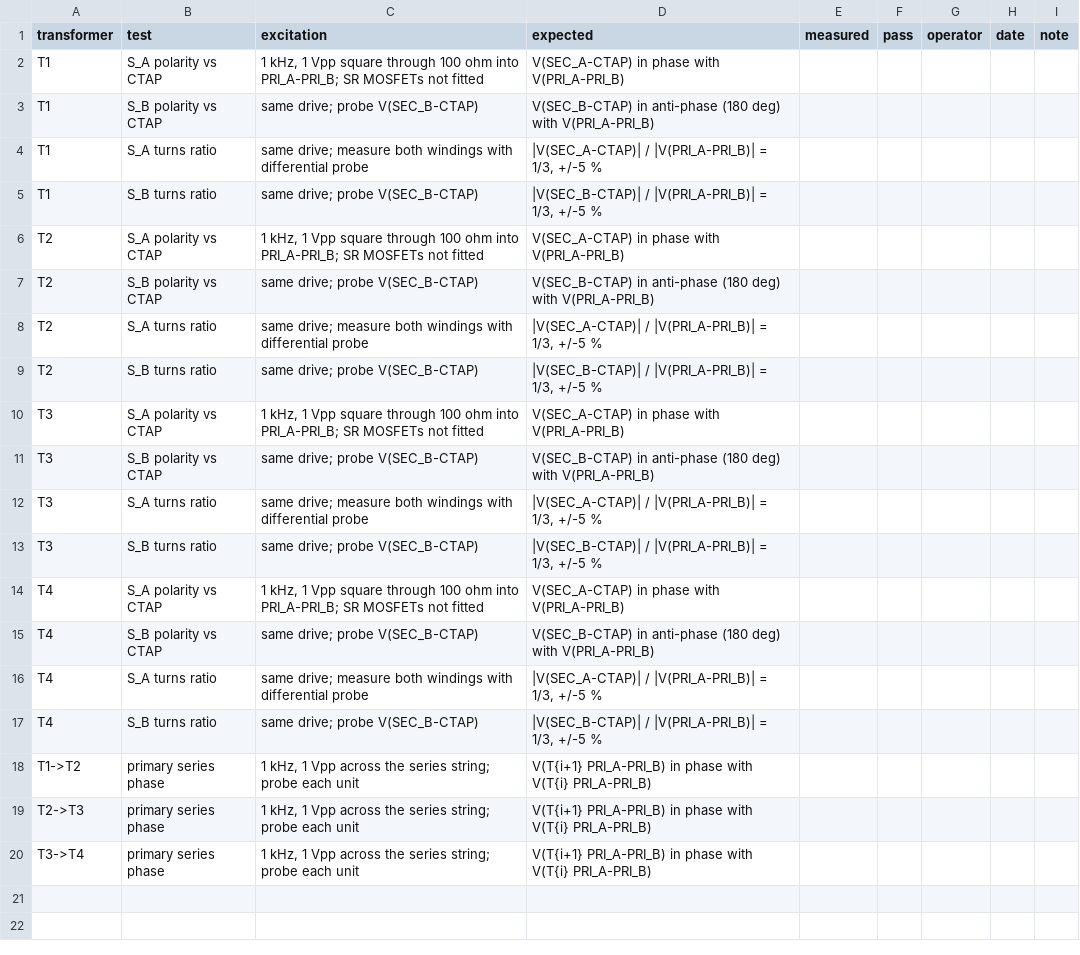
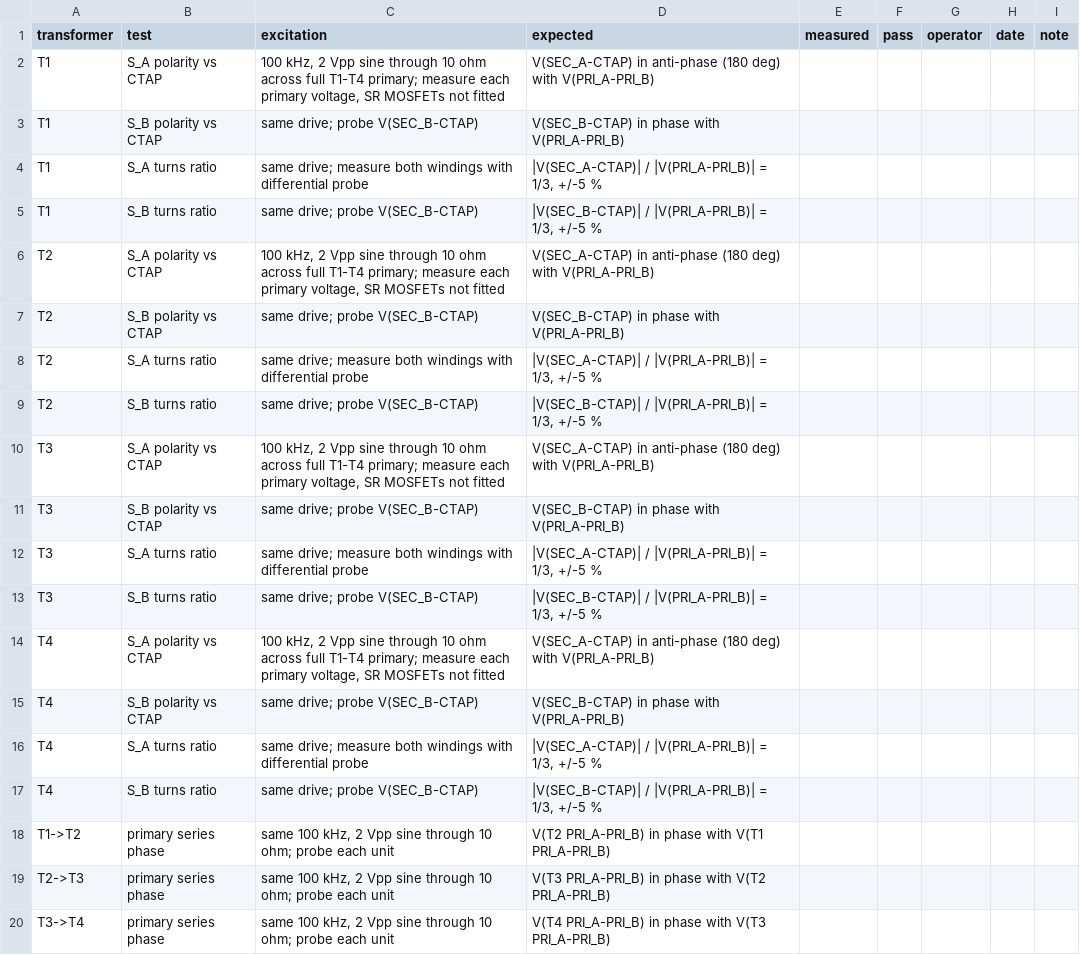
Before and after one commit to czy0126/CZY, a CSV file: design/v3/magnetics/first_article_polarity_record.csv, drawn as a sheet.

Commit message:
fix: align first-article polarity and portable CI with reviewed PR #5

```diff
--- a/design/v3/magnetics/first_article_polarity_record.csv
+++ b/design/v3/magnetics/first_article_polarity_record.csv
@@ -1,20 +1,20 @@
 transformer,test,excitation,expected,measured,pass,operator,date,note
-T1,S_A polarity vs CTAP,"1 kHz, 1 Vpp square through 100 ohm into PRI_A-PRI_B; SR MOSFETs not fitted",V(SEC_A-CTAP) in phase with V(PRI_A-PRI_B),,,,,
-T1,S_B polarity vs CTAP,same drive; probe V(SEC_B-CTAP),V(SEC_B-CTAP) in anti-phase (180 deg) with V(PRI_A-PRI_B),,,,,
+T1,S_A polarity vs CTAP,"100 kHz, 2 Vpp sine through 10 ohm across full T1-T4 primary; measure each primary voltage, SR MOSFETs not fitted",V(SEC_A-CTAP) in anti-phase (180 deg) with V(PRI_A-PRI_B),,,,,
+T1,S_B polarity vs CTAP,same drive; probe V(SEC_B-CTAP),V(SEC_B-CTAP) in phase with V(PRI_A-PRI_B),,,,,
 T1,S_A turns ratio,same drive; measure both windings with differential probe,"|V(SEC_A-CTAP)| / |V(PRI_A-PRI_B)| = 1/3, +/-5 %",,,,,
 T1,S_B turns ratio,same drive; probe V(SEC_B-CTAP),"|V(SEC_B-CTAP)| / |V(PRI_A-PRI_B)| = 1/3, +/-5 %",,,,,
-T2,S_A polarity vs CTAP,"1 kHz, 1 Vpp square through 100 ohm into PRI_A-PRI_B; SR MOSFETs not fitted",V(SEC_A-CTAP) in phase with V(PRI_A-PRI_B),,,,,
-T2,S_B polarity vs CTAP,same drive; probe V(SEC_B-CTAP),V(SEC_B-CTAP) in anti-phase (180 deg) with V(PRI_A-PRI_B),,,,,
+T2,S_A polarity vs CTAP,"100 kHz, 2 Vpp sine through 10 ohm across full T1-T4 primary; measure each primary voltage, SR MOSFETs not fitted",V(SEC_A-CTAP) in anti-phase (180 deg) with V(PRI_A-PRI_B),,,,,
+T2,S_B polarity vs CTAP,same drive; probe V(SEC_B-CTAP),V(SEC_B-CTAP) in phase with V(PRI_A-PRI_B),,,,,
 T2,S_A turns ratio,same drive; measure both windings with differential probe,"|V(SEC_A-CTAP)| / |V(PRI_A-PRI_B)| = 1/3, +/-5 %",,,,,
 T2,S_B turns ratio,same drive; probe V(SEC_B-CTAP),"|V(SEC_B-CTAP)| / |V(PRI_A-PRI_B)| = 1/3, +/-5 %",,,,,
-T3,S_A polarity vs CTAP,"1 kHz, 1 Vpp square through 100 ohm into PRI_A-PRI_B; SR MOSFETs not fitted",V(SEC_A-CTAP) in phase with V(PRI_A-PRI_B),,,,,
-T3,S_B polarity vs CTAP,same drive; probe V(SEC_B-CTAP),V(SEC_B-CTAP) in anti-phase (180 deg) with V(PRI_A-PRI_B),,,,,
+T3,S_A polarity vs CTAP,"100 kHz, 2 Vpp sine through 10 ohm across full T1-T4 primary; measure each primary voltage, SR MOSFETs not fitted",V(SEC_A-CTAP) in anti-phase (180 deg) with V(PRI_A-PRI_B),,,,,
+T3,S_B polarity vs CTAP,same drive; probe V(SEC_B-CTAP),V(SEC_B-CTAP) in phase with V(PRI_A-PRI_B),,,,,
 T3,S_A turns ratio,same drive; measure both windings with differential probe,"|V(SEC_A-CTAP)| / |V(PRI_A-PRI_B)| = 1/3, +/-5 %",,,,,
 T3,S_B turns ratio,same drive; probe V(SEC_B-CTAP),"|V(SEC_B-CTAP)| / |V(PRI_A-PRI_B)| = 1/3, +/-5 %",,,,,
-T4,S_A polarity vs CTAP,"1 kHz, 1 Vpp square through 100 ohm into PRI_A-PRI_B; SR MOSFETs not fitted",V(SEC_A-CTAP) in phase with V(PRI_A-PRI_B),,,,,
-T4,S_B polarity vs CTAP,same drive; probe V(SEC_B-CTAP),V(SEC_B-CTAP) in anti-phase (180 deg) with V(PRI_A-PRI_B),,,,,
+T4,S_A polarity vs CTAP,"100 kHz, 2 Vpp sine through 10 ohm across full T1-T4 primary; measure each primary voltage, SR MOSFETs not fitted",V(SEC_A-CTAP) in anti-phase (180 deg) with V(PRI_A-PRI_B),,,,,
+T4,S_B polarity vs CTAP,same drive; probe V(SEC_B-CTAP),V(SEC_B-CTAP) in phase with V(PRI_A-PRI_B),,,,,
 T4,S_A turns ratio,same drive; measure both windings with differential probe,"|V(SEC_A-CTAP)| / |V(PRI_A-PRI_B)| = 1/3, +/-5 %",,,,,
 T4,S_B turns ratio,same drive; probe V(SEC_B-CTAP),"|V(SEC_B-CTAP)| / |V(PRI_A-PRI_B)| = 1/3, +/-5 %",,,,,
-T1->T2,primary series phase,"1 kHz, 1 Vpp across the series string; probe each unit",V(T{i+1} PRI_A-PRI_B) in phase with V(T{i} PRI_A-PRI_B),,,,,
-T2->T3,primary series phase,"1 kHz, 1 Vpp across the series string; probe each unit",V(T{i+1} PRI_A-PRI_B) in phase with V(T{i} PRI_A-PRI_B),,,,,
-T3->T4,primary series phase,"1 kHz, 1 Vpp across the series string; probe each unit",V(T{i+1} PRI_A-PRI_B) in phase with V(T{i} PRI_A-PRI_B),,,,,
+T1->T2,primary series phase,"same 100 kHz, 2 Vpp sine through 10 ohm; probe each unit",V(T2 PRI_A-PRI_B) in phase with V(T1 PRI_A-PRI_B),,,,,
+T2->T3,primary series phase,"same 100 kHz, 2 Vpp sine through 10 ohm; probe each unit",V(T3 PRI_A-PRI_B) in phase with V(T2 PRI_A-PRI_B),,,,,
+T3->T4,primary series phase,"same 100 kHz, 2 Vpp sine through 10 ohm; probe each unit",V(T4 PRI_A-PRI_B) in phase with V(T3 PRI_A-PRI_B),,,,,
```
